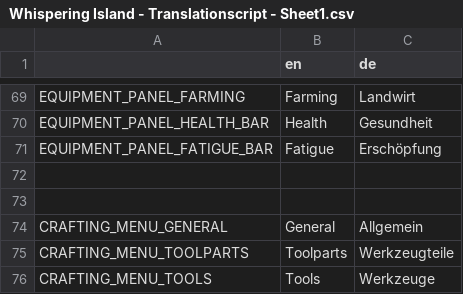
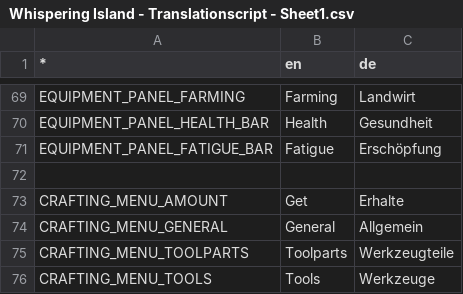
Before and after one commit to LSXAC/Whispering_Island, a CSV file: Whispering Life Data/Localization/Whispering Island - Translationscript - Sheet1.csv, drawn as a sheet; only a part is shown, gaps mark what is left out; the diff names each change by its address in the sheet, - before the commit and + after, or states it on an @@ line.

Commit message:
Added Translation "Amount" to Crafting Menu instead of only (A)x

```diff
--- a/Whispering Life Data/Localization/Whispering Island - Translationscript - Sheet1.csv
+++ b/Whispering Life Data/Localization/Whispering Island - Translationscript - Sheet1.csv
-A1: (empty)
+A1: *
-row 73: (empty)
+row 73: CRAFTING_MENU_AMOUNT | Get | Erhalte
```
Also changed, not shown: 4 other files.
